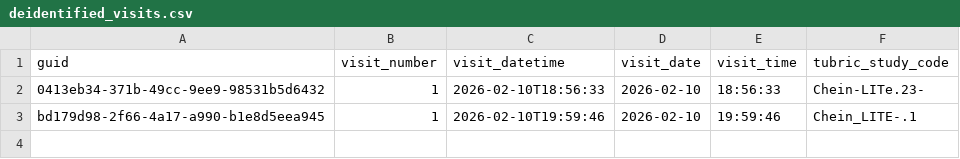
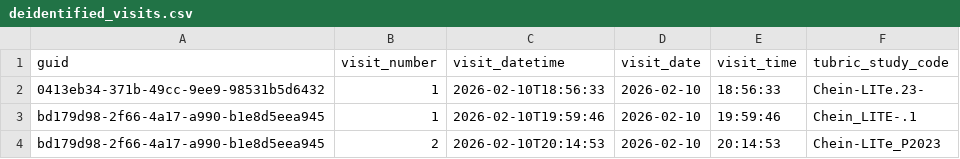
Before and after one commit to dzweben/tubric-kiosk-checkin, a CSV file: db_exports/deidentified_visits.csv, drawn as a sheet.

Commit message:
TUBRIC de-identified export 2026-02-10 20:14:53

```diff
--- a/db_exports/deidentified_visits.csv
+++ b/db_exports/deidentified_visits.csv
@@ -3 +3,2 @@ guid,visit_number,visit_datetime,visit_date,visit_time,tubric_study_code
 bd179d98-2f66-4a17-a990-b1e8d5eea945,1,2026-02-10T19:59:46,2026-02-10,19:59:46,Chein_LITE-.1
+bd179d98-2f66-4a17-a990-b1e8d5eea945,2,2026-02-10T20:14:53,2026-02-10,20:14:53,Chein-LITe_P2023
```
